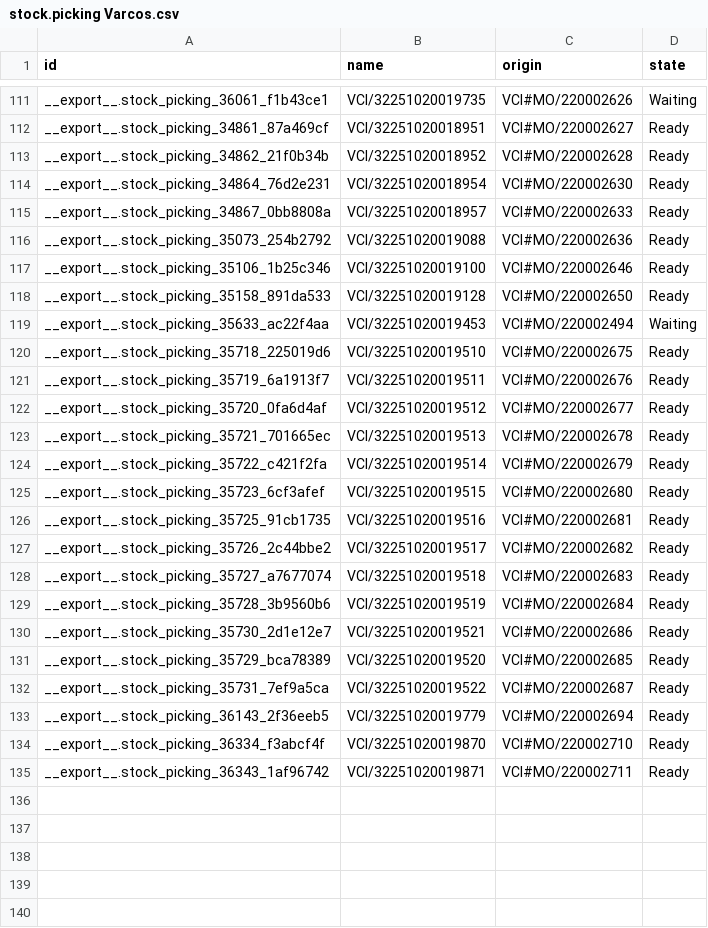
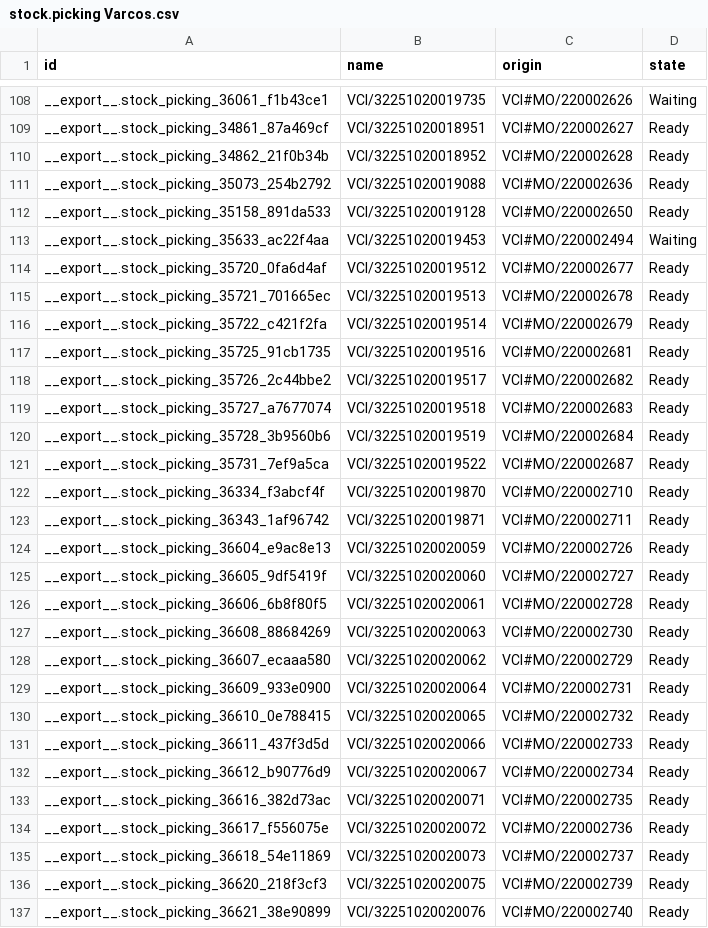
Before and after one commit to adminppl/Files, a CSV file: PARAGON/MO/stock.picking Varcos.csv, drawn as a sheet; only a part is shown, gaps mark what is left out; removed rows and columns are numbered as before the commit, all else as after; the diff covers the shown part only; the diff names each change by its address in the sheet, - before the commit and + after, or states it on an @@ line.

```diff
--- a/PARAGON/MO/stock.picking Varcos.csv
+++ b/PARAGON/MO/stock.picking Varcos.csv
-row 114: __export__.stock_picking_34864_76d2e231 | VCI/32251020018954 | VCI#MO/220002630 | Ready
-row 115: __export__.stock_picking_34867_0bb8808a | VCI/32251020018957 | VCI#MO/220002633 | Ready
-row 117: __export__.stock_picking_35106_1b25c346 | VCI/32251020019100 | VCI#MO/220002646 | Ready
-row 120: __export__.stock_picking_35718_225019d6 | VCI/32251020019510 | VCI#MO/220002675 | Ready
-row 121: __export__.stock_picking_35719_6a1913f7 | VCI/32251020019511 | VCI#MO/220002676 | Ready
-row 125: __export__.stock_picking_35723_6cf3afef | VCI/32251020019515 | VCI#MO/220002680 | Ready
-row 130: __export__.stock_picking_35730_2d1e12e7 | VCI/32251020019521 | VCI#MO/220002686 | Ready
-row 131: __export__.stock_picking_35729_bca78389 | VCI/32251020019520 | VCI#MO/220002685 | Ready
-row 133: __export__.stock_picking_36143_2f36eeb5 | VCI/32251020019779 | VCI#MO/220002694 | Ready
+row 124: __export__.stock_picking_36604_e9ac8e13 | VCI/32251020020059 | VCI#MO/220002726 | Ready
+row 125: __export__.stock_picking_36605_9df5419f | VCI/32251020020060 | VCI#MO/220002727 | Ready
+row 126: __export__.stock_picking_36606_6b8f80f5 | VCI/32251020020061 | VCI#MO/220002728 | Ready
+row 127: __export__.stock_picking_36608_88684269 | VCI/32251020020063 | VCI#MO/220002730 | Ready
+row 128: __export__.stock_picking_36607_ecaaa580 | VCI/32251020020062 | VCI#MO/220002729 | Ready
+row 129: __export__.stock_picking_36609_933e0900 | VCI/32251020020064 | VCI#MO/220002731 | Ready
+row 130: __export__.stock_picking_36610_0e788415 | VCI/32251020020065 | VCI#MO/220002732 | Ready
+row 131: __export__.stock_picking_36611_437f3d5d | VCI/32251020020066 | VCI#MO/220002733 | Ready
+row 132: __export__.stock_picking_36612_b90776d9 | VCI/32251020020067 | VCI#MO/220002734 | Ready
+row 133: __export__.stock_picking_36616_382d73ac | VCI/32251020020071 | VCI#MO/220002735 | Ready
+row 134: __export__.stock_picking_36617_f556075e | VCI/32251020020072 | VCI#MO/220002736 | Ready
+row 135: __export__.stock_picking_36618_54e11869 | VCI/32251020020073 | VCI#MO/220002737 | Ready
+row 136: __export__.stock_picking_36620_218f3cf3 | VCI/32251020020075 | VCI#MO/220002739 | Ready
+row 137: __export__.stock_picking_36621_38e90899 | VCI/32251020020076 | VCI#MO/220002740 | Ready
```
Also changed, not shown: 3 removed rows elsewhere in this file, PARAGON/MO/mfg.snfg.line.csv, PARAGON/MO/stock.picking Paragon.csv, 2 other files.
